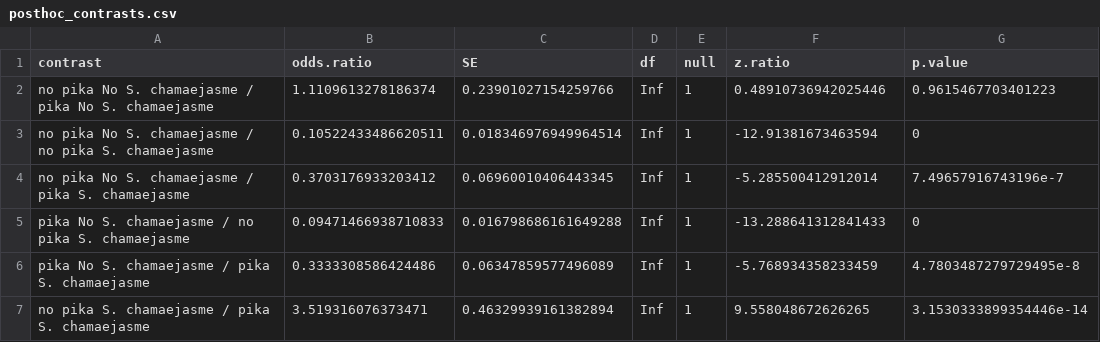
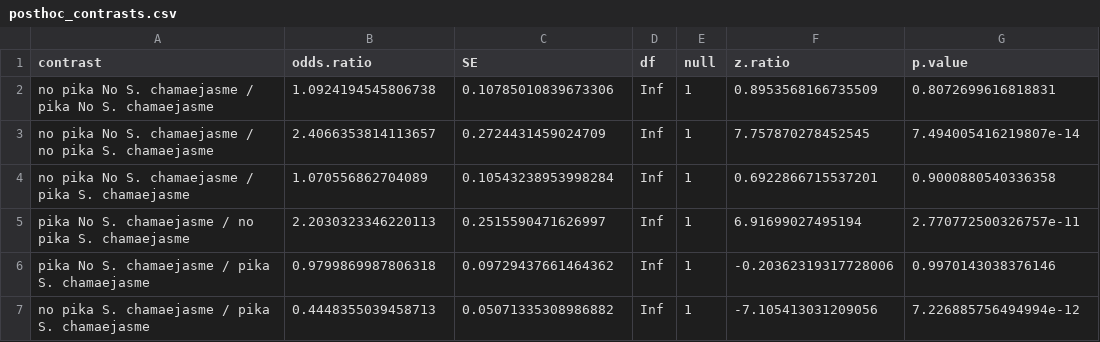
Before and after one commit to ddlawton/pika_yak_interactions, a CSV file: data/processed/experiment_plant_cover/modeled_data/grasses_cover/posthoc_contrasts.csv, drawn as a sheet.

```diff
--- a/data/processed/experiment_plant_cover/modeled_data/grasses_cover/posthoc_contrasts.csv
+++ b/data/processed/experiment_plant_cover/modeled_data/grasses_cover/posthoc_contrasts.csv
@@ -1,7 +1,7 @@
 contrast,odds.ratio,SE,df,null,z.ratio,p.value
-no pika No S. chamaejasme / pika No S. chamaejasme,1.1109613278186374,0.23901027154259766,Inf,1,0.48910736942025446,0.9615467703401223
-no pika No S. chamaejasme / no pika S. chamaejasme,0.10522433486620511,0.018346976949964514,Inf,1,-12.91381673463594,0
-no pika No S. chamaejasme / pika S. chamaejasme,0.3703176933203412,0.06960010406443345,Inf,1,-5.285500412912014,7.49657916743196e-7
-pika No S. chamaejasme / no pika S. chamaejasme,0.09471466938710833,0.016798686161649288,Inf,1,-13.288641312841433,0
-pika No S. chamaejasme / pika S. chamaejasme,0.3333308586424486,0.06347859577496089,Inf,1,-5.768934358233459,4.7803487279729495e-8
-no pika S. chamaejasme / pika S. chamaejasme,3.519316076373471,0.46329939161382894,Inf,1,9.558048672626265,3.1530333899354446e-14
+no pika No S. chamaejasme / pika No S. chamaejasme,1.0924194545806738,0.10785010839673306,Inf,1,0.8953568166735509,0.8072699616818831
+no pika No S. chamaejasme / no pika S. chamaejasme,2.4066353814113657,0.2724431459024709,Inf,1,7.757870278452545,7.494005416219807e-14
+no pika No S. chamaejasme / pika S. chamaejasme,1.070556862704089,0.10543238953998284,Inf,1,0.6922866715537201,0.9000880540336358
+pika No S. chamaejasme / no pika S. chamaejasme,2.2030323346220113,0.2515590471626997,Inf,1,6.91699027495194,2.770772500326757e-11
+pika No S. chamaejasme / pika S. chamaejasme,0.9799869987806318,0.09729437661464362,Inf,1,-0.20362319317728006,0.9970143038376146
+no pika S. chamaejasme / pika S. chamaejasme,0.4448355039458713,0.05071335308986882,Inf,1,-7.105413031209056,7.226885756494994e-12
```
Also changed, not shown: data/processed/experiment_foraging_efficiency/modeled_data/plant_bites/forbs_plant_bites/emms.csv, data/processed/experiment_foraging_efficiency/modeled_data/plant_bites/forbs_plant_bites/posthoc_letters.csv, 56 other files.
